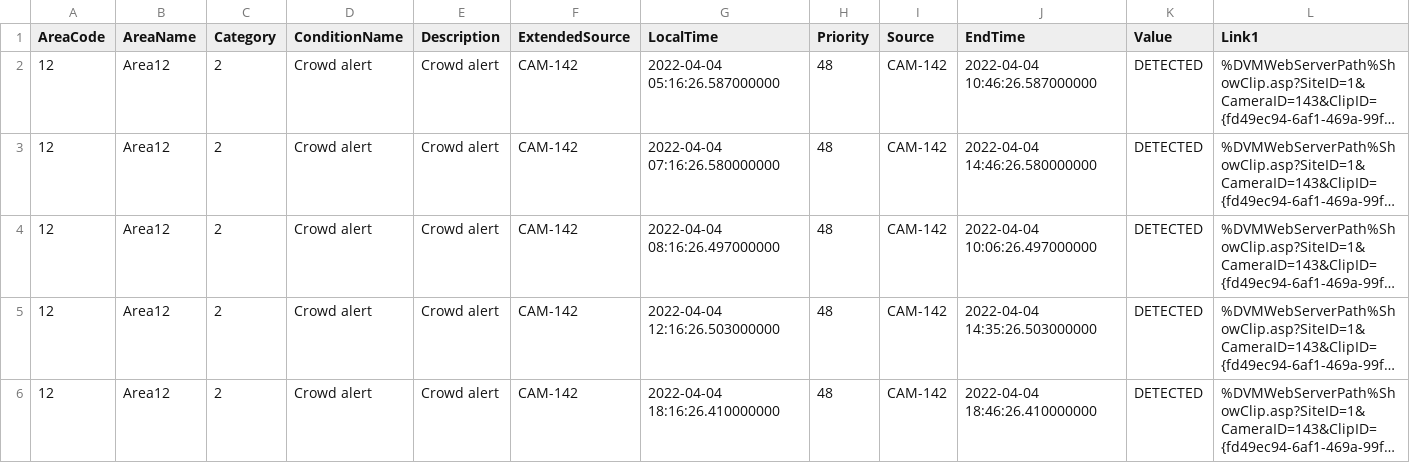
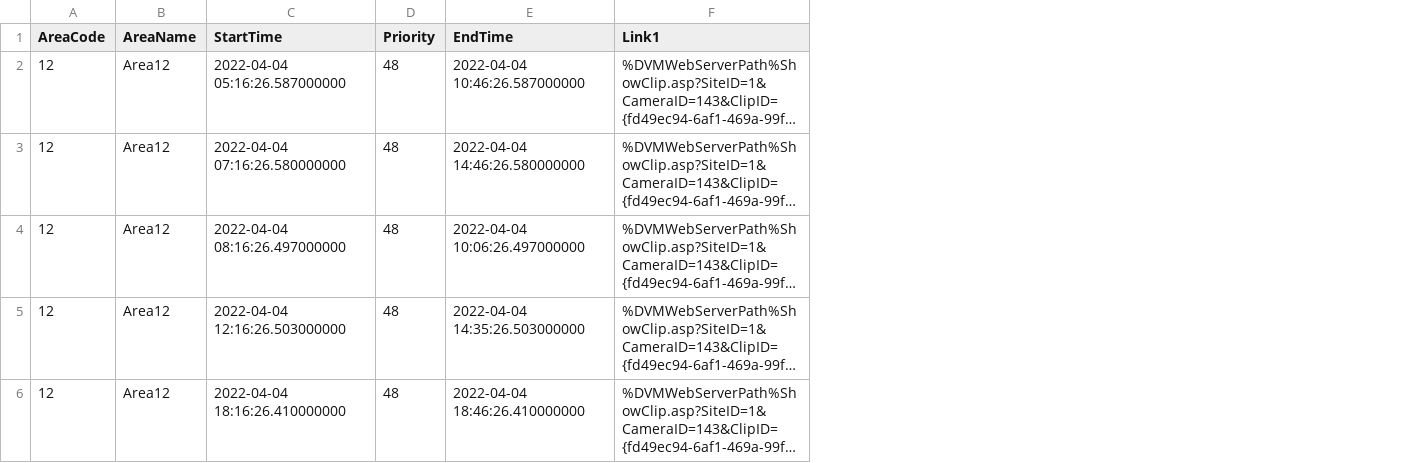
Before and after one commit to brahma-keerthi/Hackwell-4.0, a CSV file: sorted.csv, drawn as a sheet; long unchanged cells end in …; removed rows and columns are numbered as before the commit, all else as after; the diff names each change by its address in the sheet, - before the commit and + after, or states it on an @@ line.

Commit message:
Selects only required column to sort and then sorts them and writes them to new file

```diff
--- a/sorted.csv
+++ b/sorted.csv
-column C (Category), rows 2-6: all 2
-column D (ConditionName), rows 2-6: all Crowd alert
-column E (Description), rows 2-6: all Crowd alert
-column F (ExtendedSource), rows 2-6: all CAM-142
-column I (Source), rows 2-6: all CAM-142
-column K (Value), rows 2-6: all DETECTED
-C1: LocalTime
+C1: StartTime
```
Also changed, not shown: new.csv, 1 other file.
